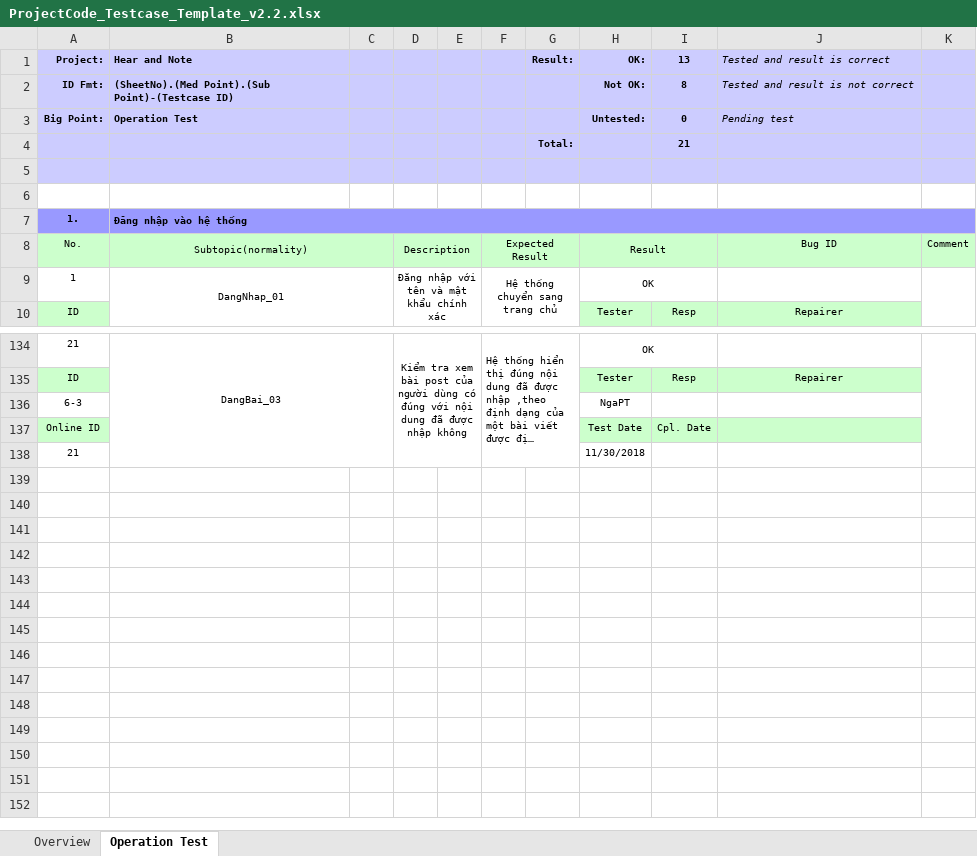
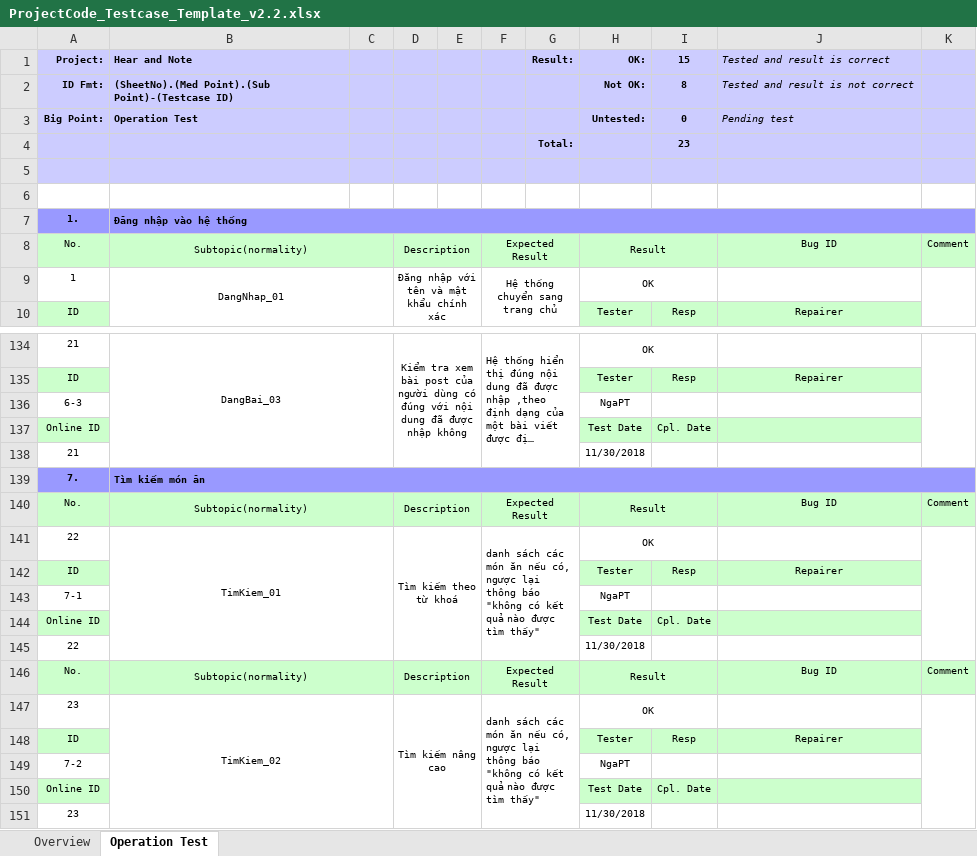
Before and after one commit to Hoanvn1734/IT4240-20181, an Excel workbook: Btl/ProjectCode_Testcase_Template_v2.2.xlsx, sheet Operation Test, drawn as a sheet; only a part is shown, gaps mark what is left out; long unchanged cells end in …; values as stored, in another font and other column widths than the file's, no borders; conditional formats not drawn; the diff names each change by its address in the sheet, - before the commit and + after, or states it on an @@ line.

Commit message:
Add Timkiem test case

```diff
--- a/Btl/ProjectCode_Testcase_Template_v2.2.xlsx (sheet Operation Test)
+++ b/Btl/ProjectCode_Testcase_Template_v2.2.xlsx (sheet Operation Test)
-I1: 13
+I1: 15
-I4 (15): 21
+I4 (15): 23
+row 139: 7. | Tìm kiếm món ăn
+row 140: No. | Subtopic(normality) |  | Description |  | Expected Result |  | Result |  | Bug ID | Comment
+row 141: 22 | TimKiem_01 |  | Tìm kiếm theo từ khoá |  | danh sách các món ăn nếu có, ngược lại thông báo "không có kết quả nào được tìm thấy" |  | OK
+row 142: ID |  |  |  |  |  |  | Tester | Resp | Repairer
+row 143: 7-1 |  |  |  |  |  |  | NgaPT
+row 144: Online ID |  |  |  |  |  |  | Test Date | Cpl. Date
+row 145: 22 |  |  |  |  |  |  | 11/30/2018
+row 146: No. | Subtopic(normality) |  | Description |  | Expected Result |  | Result |  | Bug ID | Comment
+row 147: 23 | TimKiem_02 |  | Tìm kiếm nâng cao |  | danh sách các món ăn nếu có, ngược lại thông báo "không có kết quả nào được tìm thấy" |  | OK
+row 148: ID |  |  |  |  |  |  | Tester | Resp | Repairer
+row 149: 7-2 |  |  |  |  |  |  | NgaPT
+row 150: Online ID |  |  |  |  |  |  | Test Date | Cpl. Date
+row 151: 23 |  |  |  |  |  |  | 11/30/2018
```
